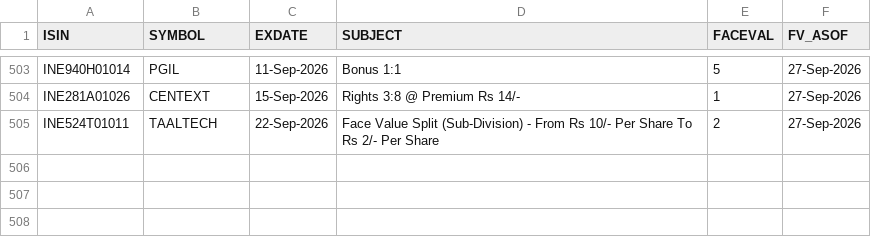
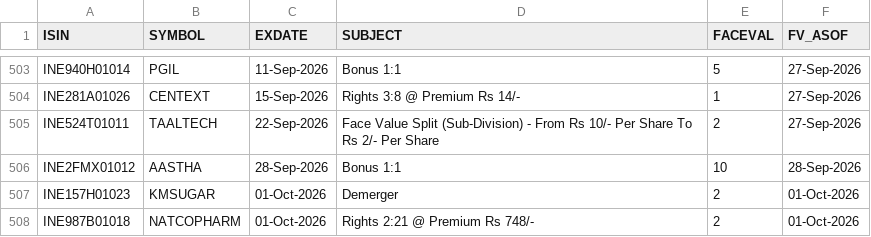
Before and after one commit to vivekr28/nse-stock-scanner, a CSV file: reference-data/CorporateActions.csv, drawn as a sheet; only a part is shown, gaps mark what is left out; the diff names each change by its address in the sheet, - before the commit and + after, or states it on an @@ line.

```diff
--- a/reference-data/CorporateActions.csv
+++ b/reference-data/CorporateActions.csv
+row 506: INE2FMX01012 | AASTHA | 28-Sep-2026 | Bonus 1:1 | 10 | 28-Sep-2026
+row 507: INE157H01023 | KMSUGAR | 01-Oct-2026 | Demerger | 2 | 01-Oct-2026
+row 508: INE987B01018 | NATCOPHARM | 01-Oct-2026 | Rights 2:21 @ Premium Rs 748/- | 2 | 01-Oct-2026
```
Also changed, not shown: 1 other file.
